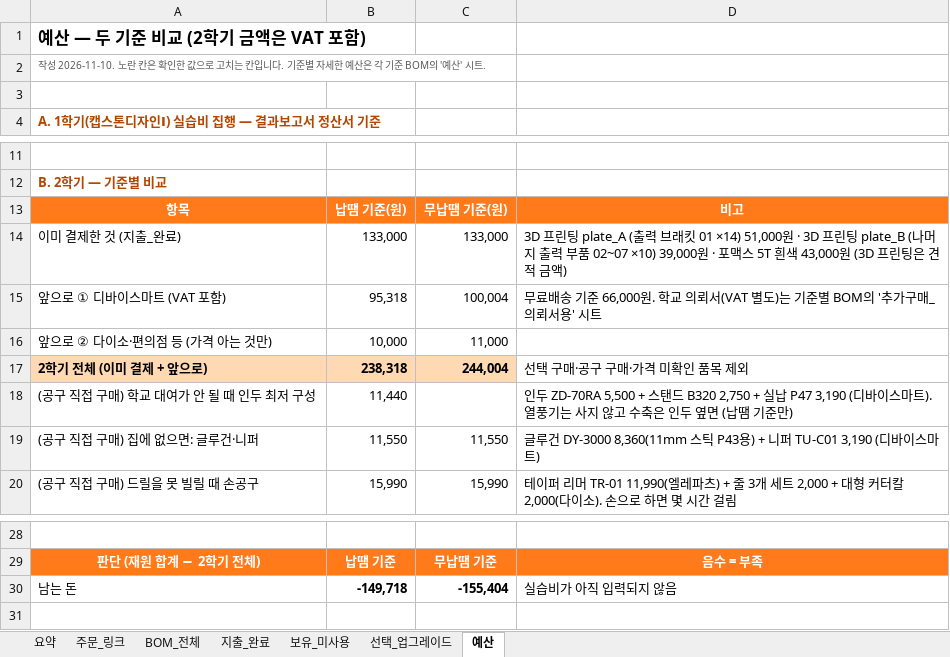
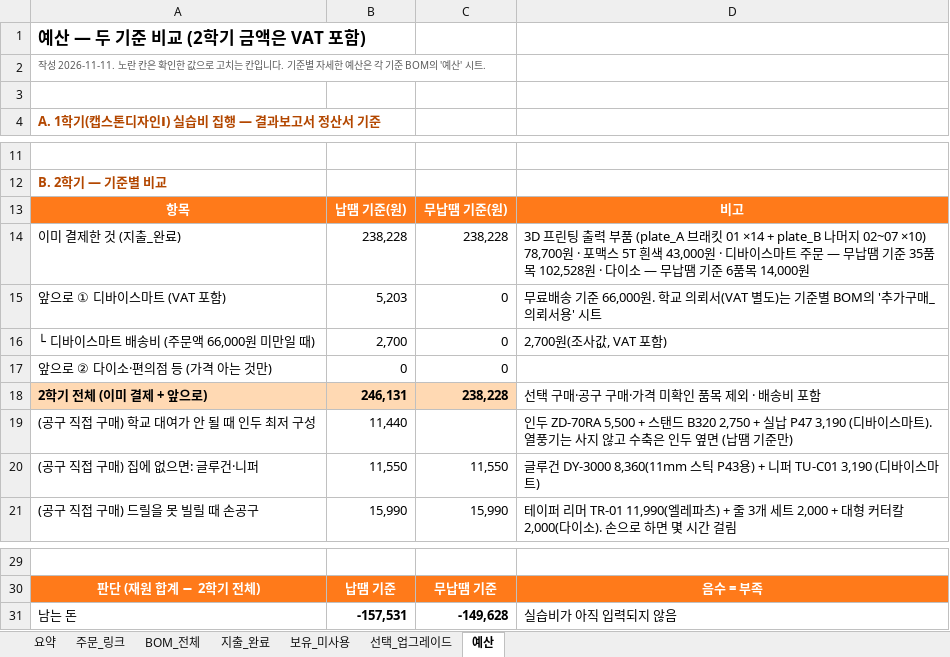
Before and after one commit to paperji/smart-bartender, an Excel workbook: hardware/BOM.xlsx, sheet 예산, drawn as a sheet; only a part is shown, gaps mark what is left out; values as stored, in another font and other column widths than the file's, no borders; addresses are those after the commit; the diff names each change by its address in the sheet, - before the commit and + after, or states it on an @@ line.

```diff
--- a/hardware/BOM.xlsx (sheet 예산)
+++ b/hardware/BOM.xlsx (sheet 예산)
-A2: 작성 2026-11-10. 노란 칸…
+A2: 작성 2026-11-11. 노란 칸…
-B14: 133,000
+B14: 238,228
-C14: 133,000
+C14: 238,228
-D14: …프린팅 plate_A (출력 브래킷 01 ×14) 51,000원 · 3D 프린팅 plate_B (나머지 출력 부품 02~07 ×10) 39,000원 · 포맥스 5T 흰색 43,000원 (3D 프린팅은 견적 금액)
+D14: …프린팅 출력 부품 (plate_A 브래킷 01 ×14 + plate_B 나머지 02~07 ×10) 78,700원 · 포맥스 5T 흰색 43,000원 · 디바이스마트 주문 — 무납땜 기준 35품목 102,528원 · 다이소 — 무납땜 기준 6품목 14,000원
-B15: 95,318
+B15: 5,203
-C15: 100,004
+C15: 0
+row 16: └ 디바이스마트 배송비 (주문액 66,000원 미만일 때) | 2,700 | 0 | 2,700원(조사값, VAT 포함)
-B17: 10,000
+B17: 0
-C17: 11,000
+C17: 0
-B18: 238,318
+B18: 246,131
-C18: 244,004
+C18: 238,228
-D18: 선택 구매·공구 구매·가격 미확인 품목 제외
+D18: 선택 구매·공구 구매·가격 미확인 품목 제외 · 배송비 포함
-B31: -149,718
+B31: -157,531
-C31: -155,404
+C31: -149,628
```
Also changed, not shown: sheet BOM_전체, sheet 주문_링크, sheet 지출_완료, sheet 요약, formulas that keep their value, hardware/BOM_납땜기준.xlsx, hardware/BOM_무납땜기준.xlsx, 16 other files.
